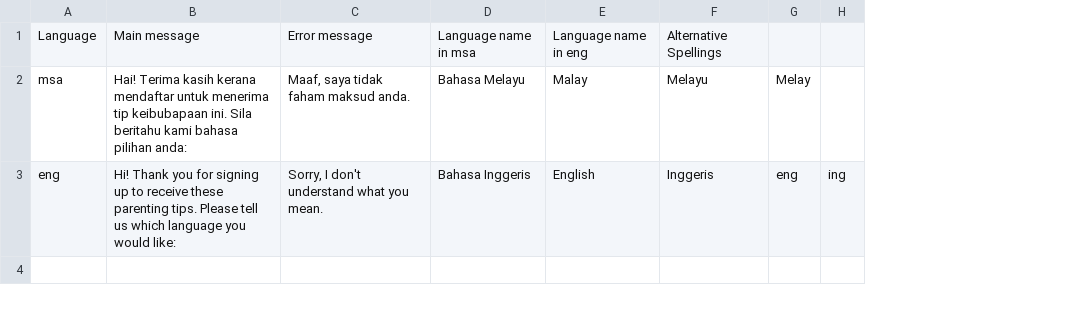
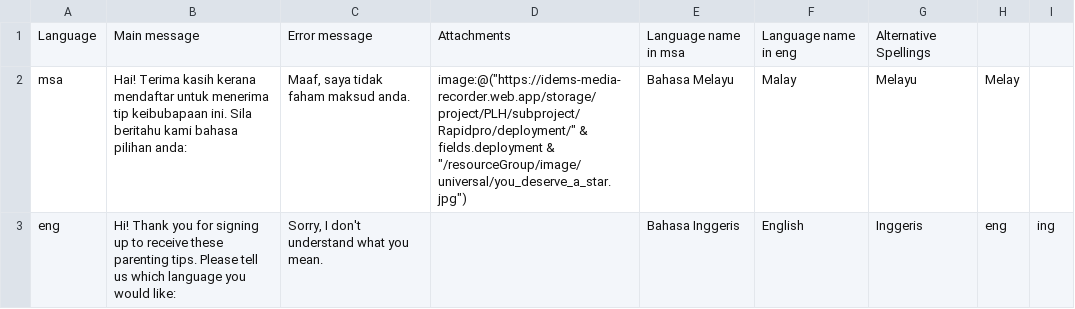
Before and after one commit to IDEMSInternational/parenttext-deployment, a CSV file: parenttext-malaysia-repo/edits/language_chooser_malaysia.csv, drawn as a sheet; the diff names each change by its address in the sheet, - before the commit and + after, or states it on an @@ line.

```diff
--- a/parenttext-malaysia-repo/edits/language_chooser_malaysia.csv
+++ b/parenttext-malaysia-repo/edits/language_chooser_malaysia.csv
+column D, rows 1-2: Attachments | image:@("https://idems-media-recorder.web.app/storage/project/PLH/subproject/Rapidpro/deployment/" & fields.deployment & "/resourceGroup/image/universal/you_deserve_a_star.jpg")
```
Also changed, not shown: 35 other files.
